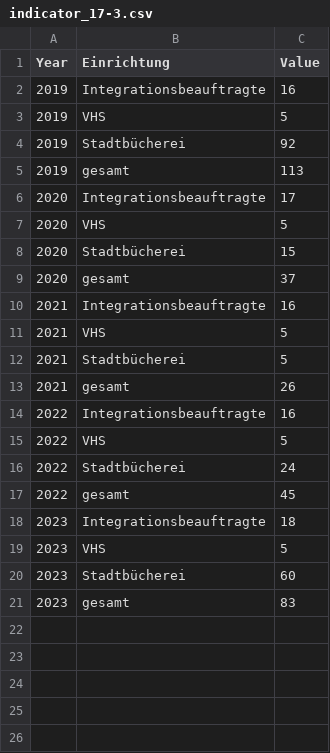
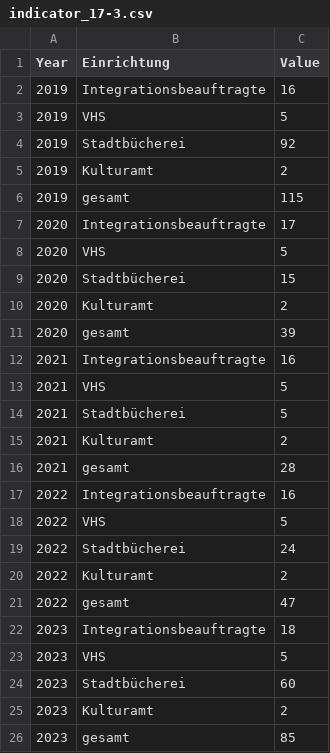
Before and after one commit to test-sdg/test-data, a CSV file: data/indicator_17-3.csv, drawn as a sheet.

Commit message:
Update indicator_17-3.csv

```diff
--- a/data/indicator_17-3.csv
+++ b/data/indicator_17-3.csv
@@ -4,3 +4,4 @@ Year,Einrichtung,Value
 2019,Stadtbücherei,92
-2019,gesamt,113
+2019,Kulturamt,2
+2019,gesamt,115
 2020,Integrationsbeauftragte,17
@@ -8,3 +9,4 @@ Year,Einrichtung,Value
 2020,Stadtbücherei,15
-2020,gesamt,37
+2020,Kulturamt,2
+2020,gesamt,39
 2021,Integrationsbeauftragte,16
@@ -12,3 +14,4 @@ Year,Einrichtung,Value
 2021,Stadtbücherei,5
-2021,gesamt,26
+2021,Kulturamt,2
+2021,gesamt,28
 2022,Integrationsbeauftragte,16
@@ -16,3 +19,4 @@ Year,Einrichtung,Value
 2022,Stadtbücherei,24
-2022,gesamt,45
+2022,Kulturamt,2
+2022,gesamt,47
 2023,Integrationsbeauftragte,18
@@ -20,2 +24,3 @@ Year,Einrichtung,Value
 2023,Stadtbücherei,60
-2023,gesamt,83
+2023,Kulturamt,2
+2023,gesamt,85
```
